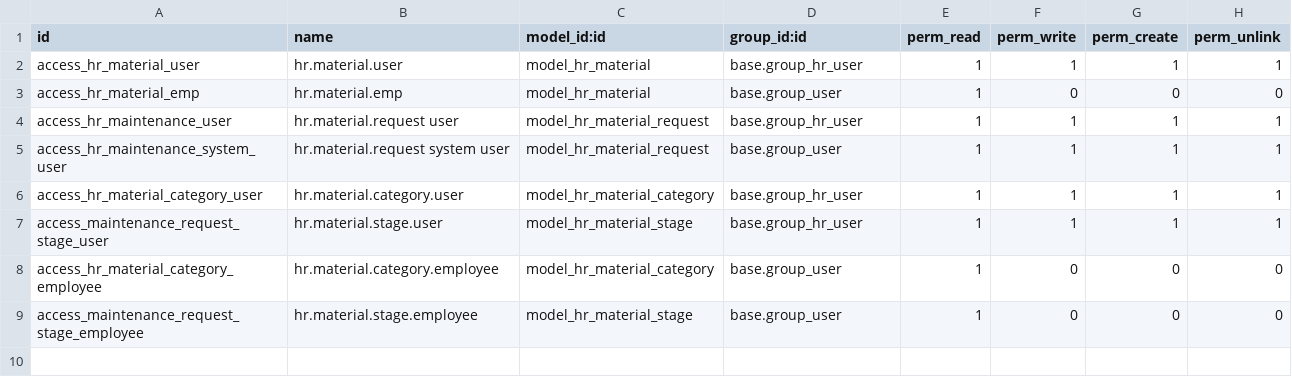
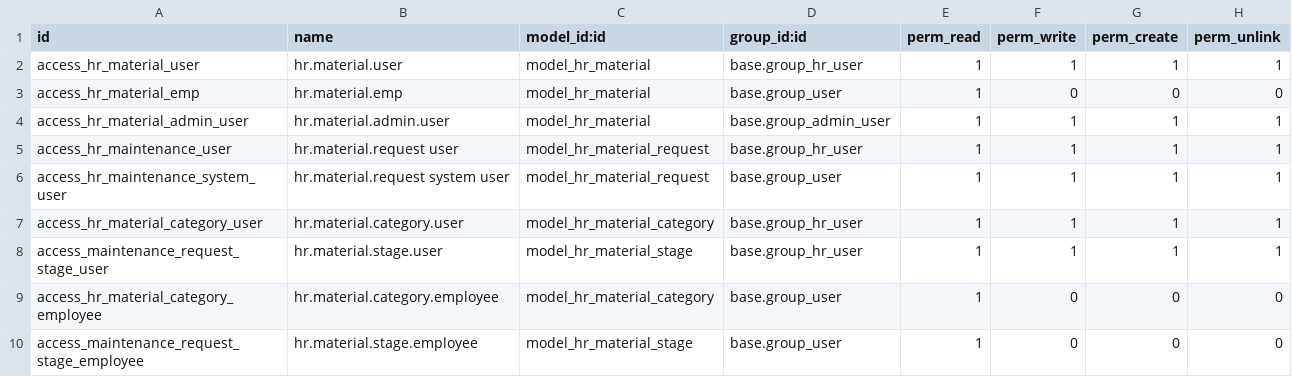
Before and after one commit to tac-odoo/odoo, a CSV file: addons/hr_material/security/ir.model.access.csv, drawn as a sheet; the diff names each change by its address in the sheet, - before the commit and + after, or states it on an @@ line.

Commit message:
[FIX]hr_material: fix the runboot test case error.
[IMP]hr_material: improve code and typo.

[MISC]hr_material: rename lable string

[IMP]Typo

[IMP]hr_material: typo

```diff
--- a/addons/hr_material/security/ir.model.access.csv
+++ b/addons/hr_material/security/ir.model.access.csv
+row 4: access_hr_material_admin_user | hr.material.admin.user | model_hr_material | base.group_admin_user | 1 | 1 | 1 | 1
```
Also changed, not shown: 4 other files.
